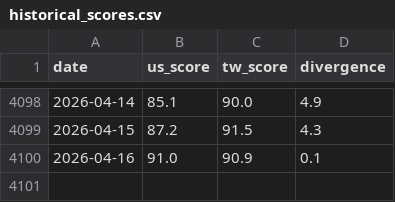
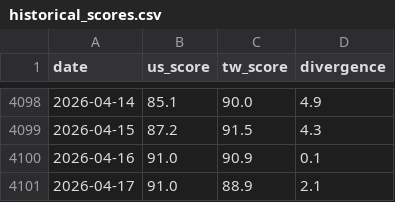
Before and after one commit to cbosiang/moodring, a CSV file: data/historical_scores.csv, drawn as a sheet; only a part is shown, gaps mark what is left out.

```diff
--- a/data/historical_scores.csv
+++ b/data/historical_scores.csv
@@ -4100 +4100,2 @@ date,us_score,tw_score,divergence
 2026-04-16,91.0,90.9,0.1
+2026-04-17,91.0,88.9,2.1
```
Also changed, not shown: docs/data/historical_scores.csv, 15 other files.
